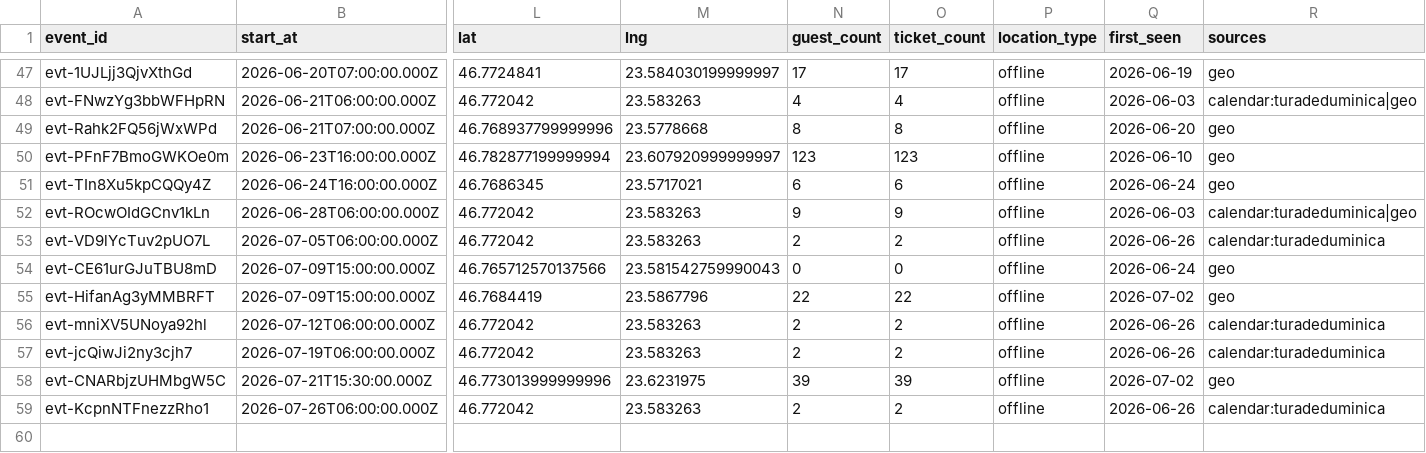
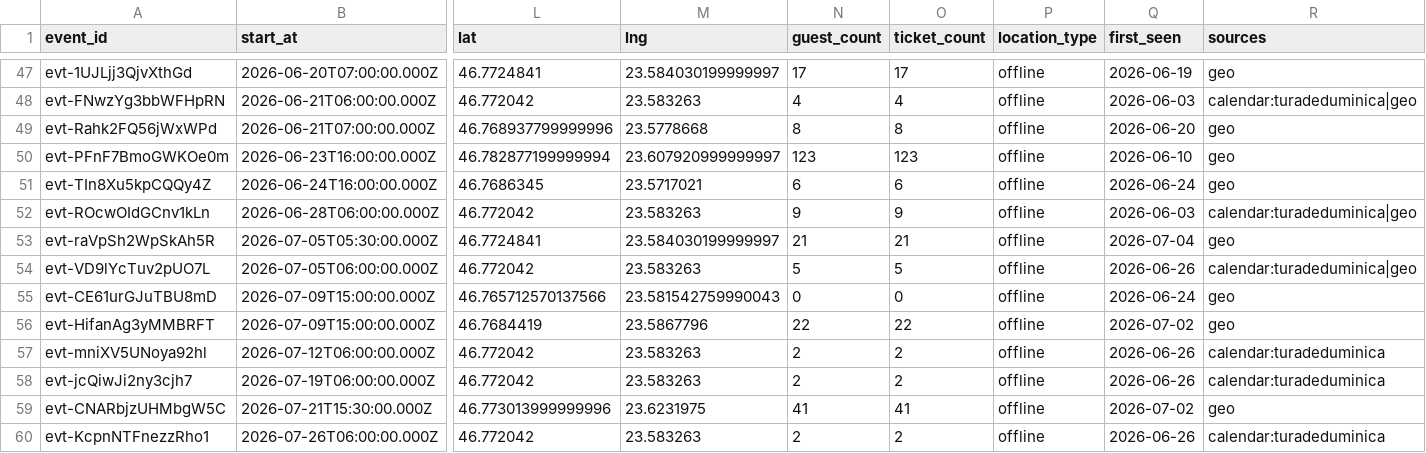
Before and after one commit to FlorinPopaCodes/cluj-meetup-tracker, a CSV file: data/events.csv, drawn as a sheet; only a part is shown, gaps mark what is left out; addresses are those after the commit; rows hold the shown columns only; the diff names each change by its address in the sheet, - before the commit and + after, or states it on an @@ line.

```diff
--- a/data/events.csv
+++ b/data/events.csv
+row 53: evt-raVpSh2WpSkAh5R | 2026-07-05T05:30:00.000Z | 46.7724841 | 23.584030199999997 | 21 | 21 | offline | 2026-07-04 | geo
-N54 (guest_count): 2
+N54 (guest_count): 5
-O54 (ticket_count): 2
+O54 (ticket_count): 5
-R54 (sources): calendar:turadeduminica
+R54 (sources): calendar:turadeduminica|geo
-N59 (guest_count): 39
+N59 (guest_count): 41
-O59 (ticket_count): 39
+O59 (ticket_count): 41
```
Also changed, not shown: 4 other files.
